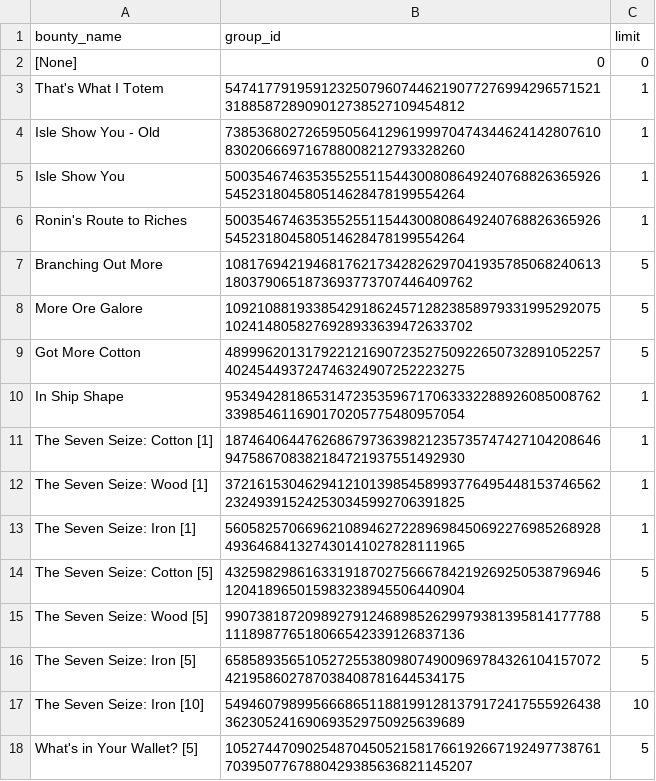
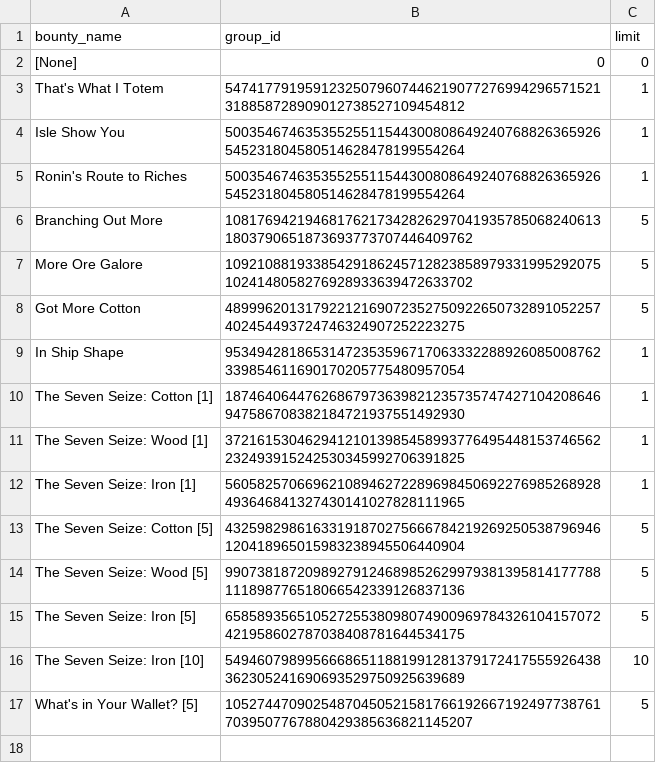
Before and after one commit to roninnupe/pn, a CSV file: bounty_group_mappings.csv, drawn as a sheet; the diff names each change by its address in the sheet, - before the commit and + after, or states it on an @@ line.

```diff
--- a/bounty_group_mappings.csv
+++ b/bounty_group_mappings.csv
-row 4: Isle Show You - Old | 73853680272659505641296199970474344624142807610830206669716788008212793328260 | 1
```
Also changed, not shown: inventory/inventory_jeezy.csv, inventory/inventory_ronin.csv, 1 other file.
